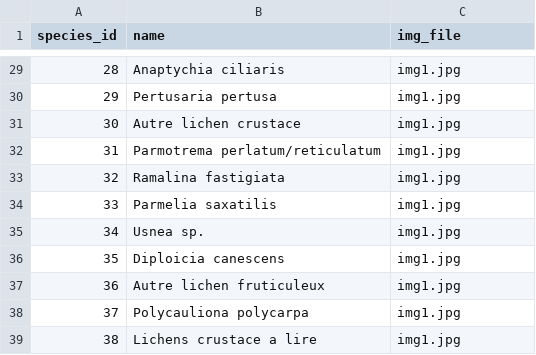
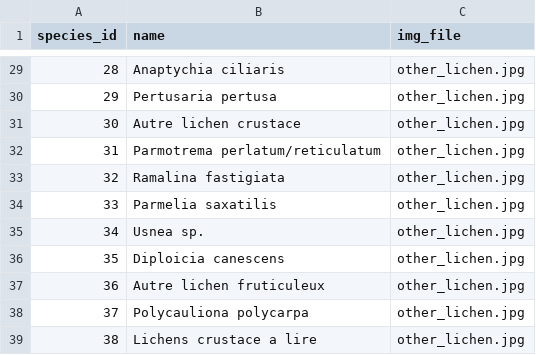
Before and after one commit to dataforgoodfr/lichensgo, a CSV file: Dashboards/assets/lichen_img.csv, drawn as a sheet; only a part is shown, gaps mark what is left out; the diff covers the shown part only.

Commit message:
improved lichen image

```diff
--- a/Dashboards/assets/lichen_img.csv
+++ b/Dashboards/assets/lichen_img.csv
@@ -29,11 +29,11 @@ species_id,name,img_file
-28,Anaptychia ciliaris,img1.jpg
-29,Pertusaria pertusa,img1.jpg
-30,Autre lichen crustace,img1.jpg
-31,Parmotrema perlatum/reticulatum,img1.jpg
-32,Ramalina fastigiata,img1.jpg
-33,Parmelia saxatilis,img1.jpg
-34,Usnea sp.,img1.jpg
-35,Diploicia canescens,img1.jpg
-36,Autre lichen fruticuleux,img1.jpg
-37,Polycauliona polycarpa,img1.jpg
-38,Lichens crustace a lire,img1.jpg
+28,Anaptychia ciliaris,other_lichen.jpg
+29,Pertusaria pertusa,other_lichen.jpg
+30,Autre lichen crustace,other_lichen.jpg
+31,Parmotrema perlatum/reticulatum,other_lichen.jpg
+32,Ramalina fastigiata,other_lichen.jpg
+33,Parmelia saxatilis,other_lichen.jpg
+34,Usnea sp.,other_lichen.jpg
+35,Diploicia canescens,other_lichen.jpg
+36,Autre lichen fruticuleux,other_lichen.jpg
+37,Polycauliona polycarpa,other_lichen.jpg
+38,Lichens crustace a lire,other_lichen.jpg
```
Also changed, not shown: 27 edited cells elsewhere in this file, 4 other files.
